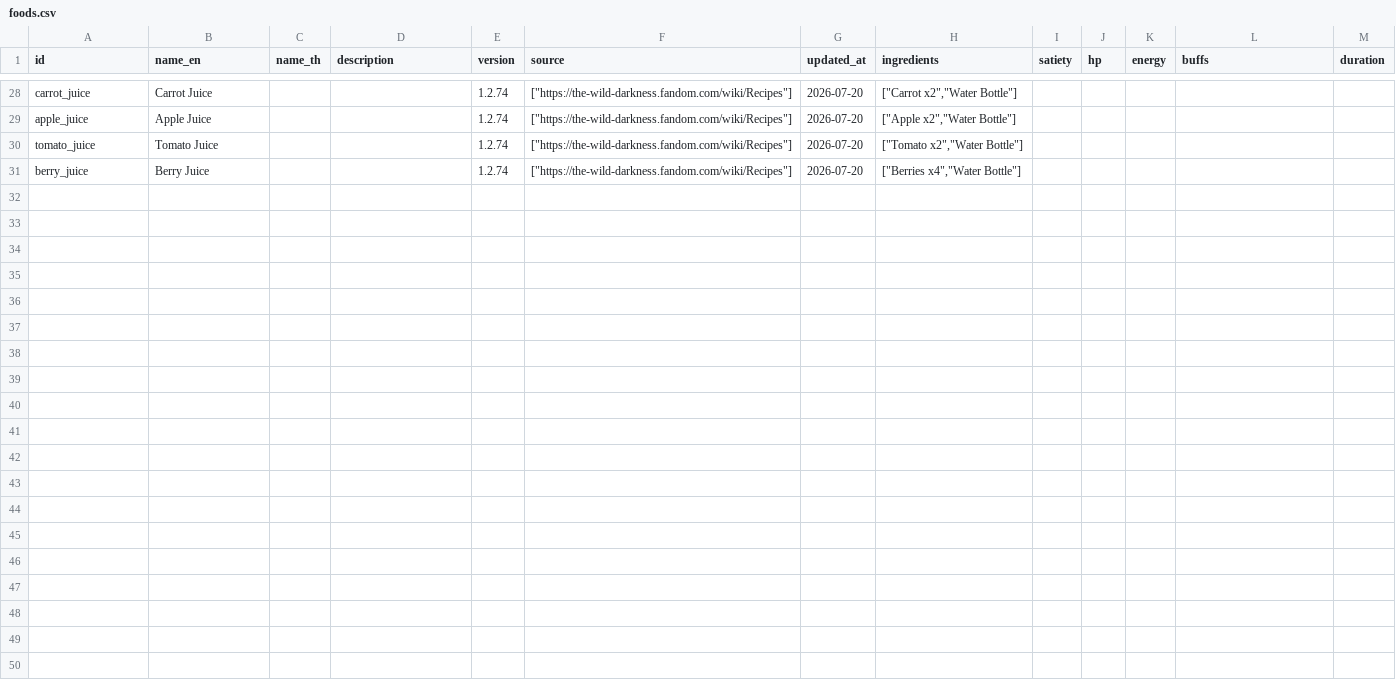
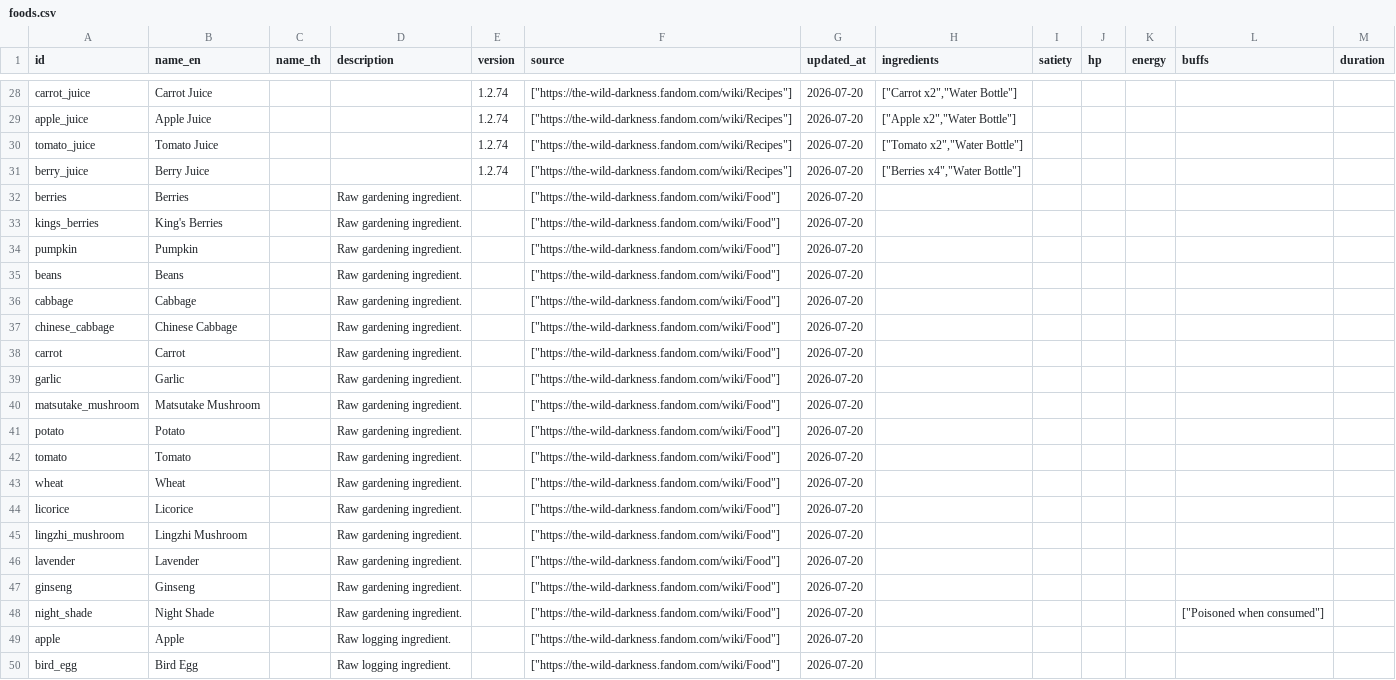
Before and after one commit to hamj2539/the-wild-darkness-db, a CSV file: exports/csv/foods.csv, drawn as a sheet; only a part is shown, gaps mark what is left out; the diff covers the shown part only; the diff names each change by its address in the sheet, - before the commit and + after, or states it on an @@ line.

Commit message:
expand food raw ingredients

```diff
--- a/exports/csv/foods.csv
+++ b/exports/csv/foods.csv
+row 32: berries | Berries |  | Raw gardening ingredient. |  | ["https://the-wild-darkness.fandom.com/wiki/Food"] | 2026-07-20
+row 33: kings_berries | King's Berries |  | Raw gardening ingredient. |  | ["https://the-wild-darkness.fandom.com/wiki/Food"] | 2026-07-20
+row 34: pumpkin | Pumpkin |  | Raw gardening ingredient. |  | ["https://the-wild-darkness.fandom.com/wiki/Food"] | 2026-07-20
+row 35: beans | Beans |  | Raw gardening ingredient. |  | ["https://the-wild-darkness.fandom.com/wiki/Food"] | 2026-07-20
+row 36: cabbage | Cabbage |  | Raw gardening ingredient. |  | ["https://the-wild-darkness.fandom.com/wiki/Food"] | 2026-07-20
+row 37: chinese_cabbage | Chinese Cabbage |  | Raw gardening ingredient. |  | ["https://the-wild-darkness.fandom.com/wiki/Food"] | 2026-07-20
+row 38: carrot | Carrot |  | Raw gardening ingredient. |  | ["https://the-wild-darkness.fandom.com/wiki/Food"] | 2026-07-20
+row 39: garlic | Garlic |  | Raw gardening ingredient. |  | ["https://the-wild-darkness.fandom.com/wiki/Food"] | 2026-07-20
+row 40: matsutake_mushroom | Matsutake Mushroom |  | Raw gardening ingredient. |  | ["https://the-wild-darkness.fandom.com/wiki/Food"] | 2026-07-20
+row 41: potato | Potato |  | Raw gardening ingredient. |  | ["https://the-wild-darkness.fandom.com/wiki/Food"] | 2026-07-20
+row 42: tomato | Tomato |  | Raw gardening ingredient. |  | ["https://the-wild-darkness.fandom.com/wiki/Food"] | 2026-07-20
+row 43: wheat | Wheat |  | Raw gardening ingredient. |  | ["https://the-wild-darkness.fandom.com/wiki/Food"] | 2026-07-20
+row 44: licorice | Licorice |  | Raw gardening ingredient. |  | ["https://the-wild-darkness.fandom.com/wiki/Food"] | 2026-07-20
+row 45: lingzhi_mushroom | Lingzhi Mushroom |  | Raw gardening ingredient. |  | ["https://the-wild-darkness.fandom.com/wiki/Food"] | 2026-07-20
+row 46: lavender | Lavender |  | Raw gardening ingredient. |  | ["https://the-wild-darkness.fandom.com/wiki/Food"] | 2026-07-20
+row 47: ginseng | Ginseng |  | Raw gardening ingredient. |  | ["https://the-wild-darkness.fandom.com/wiki/Food"] | 2026-07-20
+row 48: night_shade | Night Shade |  | Raw gardening ingredient. |  | ["https://the-wild-darkness.fandom.com/wiki/Food"] | 2026-07-20 |  |  |  |  | ["Poisoned when consumed"]
+row 49: apple | Apple |  | Raw logging ingredient. |  | ["https://the-wild-darkness.fandom.com/wiki/Food"] | 2026-07-20
+row 50: bird_egg | Bird Egg |  | Raw logging ingredient. |  | ["https://the-wild-darkness.fandom.com/wiki/Food"] | 2026-07-20
```
Also changed, not shown: 13 added rows elsewhere in this file, 2 other files.
